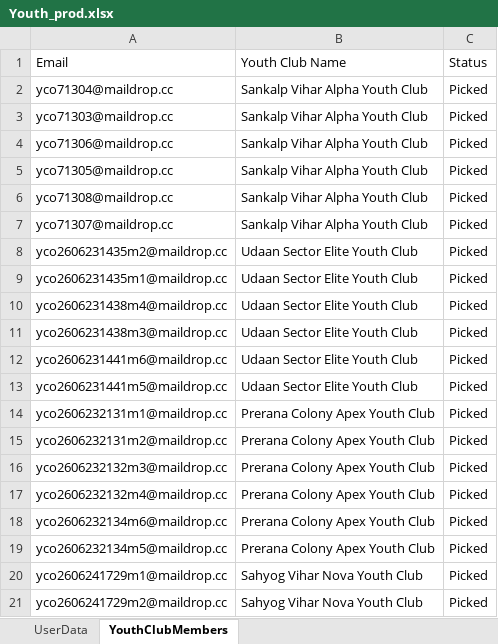
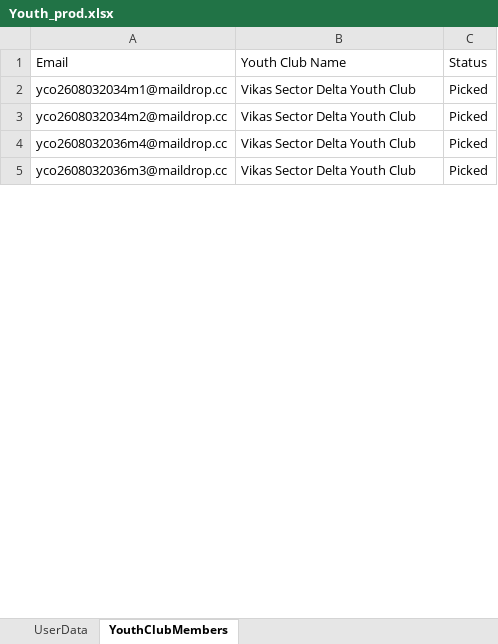
Before and after one commit to nishantsharma-dic/MYBharat-Automation, an Excel workbook: resources/Youth_prod.xlsx, sheet YouthClubMembers, drawn as a sheet; only a part is shown; values as stored, in another font and other column widths than the file's, no borders; removed rows and columns are numbered as before the commit, all else as after; the diff covers the shown part only; the diff names each change by its address in the sheet, - before the commit and + after, or states it on an @@ line.

```diff
--- a/resources/Youth_prod.xlsx (sheet YouthClubMembers)
+++ b/resources/Youth_prod.xlsx (sheet YouthClubMembers)
-row 2: yco71304@maildrop.cc | Sankalp Vihar Alpha Youth Club | Picked
-row 3: yco71303@maildrop.cc | Sankalp Vihar Alpha Youth Club | Picked
-row 4: yco71306@maildrop.cc | Sankalp Vihar Alpha Youth Club | Picked
-row 5: yco71305@maildrop.cc | Sankalp Vihar Alpha Youth Club | Picked
-row 6: yco71308@maildrop.cc | Sankalp Vihar Alpha Youth Club | Picked
-row 7: yco71307@maildrop.cc | Sankalp Vihar Alpha Youth Club | Picked
-A2: yco2606231435m2@maildrop.cc
+A2: yco2608032034m1@maildrop.cc
-B2:B5: Udaan Sector Elite Youth Club
+B2:B5: Vikas Sector Delta Youth Club
-A3: yco2606231435m1@maildrop.cc
+A3: yco2608032034m2@maildrop.cc
-A4: yco2606231438m4@maildrop.cc
+A4: yco2608032036m4@maildrop.cc
-A5: yco2606231438m3@maildrop.cc
+A5: yco2608032036m3@maildrop.cc
-row 12: yco2606231441m6@maildrop.cc | Udaan Sector Elite Youth Club | Picked
-row 13: yco2606231441m5@maildrop.cc | Udaan Sector Elite Youth Club | Picked
-row 14: yco2606232131m1@maildrop.cc | Prerana Colony Apex Youth Club | Picked
-row 15: yco2606232131m2@maildrop.cc | Prerana Colony Apex Youth Club | Picked
-row 16: yco2606232132m3@maildrop.cc | Prerana Colony Apex Youth Club | Picked
-row 17: yco2606232132m4@maildrop.cc | Prerana Colony Apex Youth Club | Picked
-row 18: yco2606232134m6@maildrop.cc | Prerana Colony Apex Youth Club | Picked
-row 19: yco2606232134m5@maildrop.cc | Prerana Colony Apex Youth Club | Picked
-row 20: yco2606241729m1@maildrop.cc | Sahyog Vihar Nova Youth Club | Picked
-row 21: yco2606241729m2@maildrop.cc | Sahyog Vihar Nova Youth Club | Picked
```
Also changed, not shown: 82 removed rows and 16 edited cells elsewhere in this sheet, sheet UserData, resources/Partner_prod.xlsx, 47 other files.
